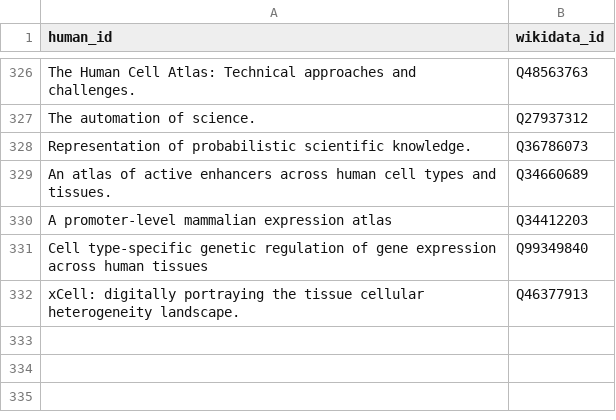
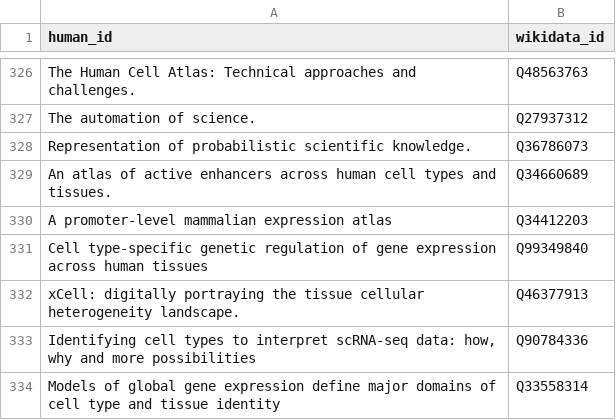
Before and after one commit to lubianat/wikidata_bib, a CSV file: read.csv, drawn as a sheet; only a part is shown, gaps mark what is left out.

Commit message:
text: Read articles about cell types

```diff
--- a/read.csv
+++ b/read.csv
@@ -332 +332,3 @@ Cell type-specific genetic regulation of gene expression across human tissues,Q9
 xCell: digitally portraying the tissue cellular heterogeneity landscape.,Q46377913
+"Identifying cell types to interpret scRNA-seq data: how, why and more possibilities",Q90784336
+Models of global gene expression define major domains of cell type and tissue identity,Q33558314
```
Also changed, not shown: 11 other files.
